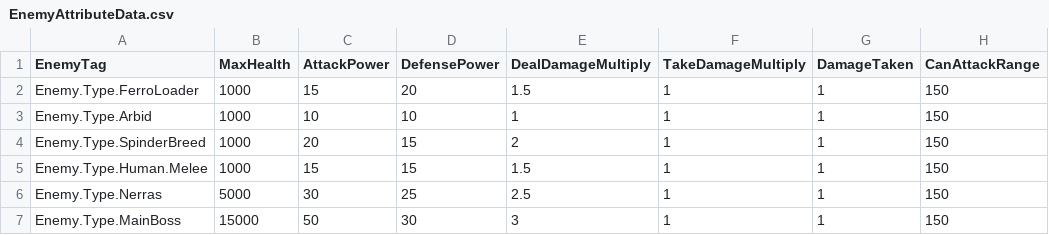
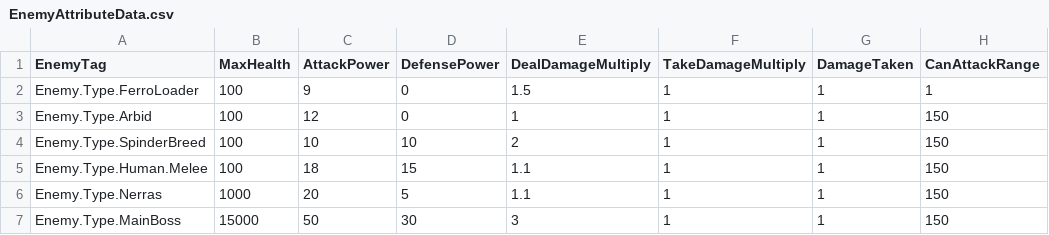
Before and after one commit to FeelJoony/KORAProject, a CSV file: Content/Data/CSV/EnemyAttributeData.csv, drawn as a sheet; only a part is shown; the diff names each change by its address in the sheet, - before the commit and + after, or states it on an @@ line.

Commit message:
[feat] 능력 비용 관리 및 데이터 밸런스 조정
- 원거리 공격 능력(`KRGameplayAbility_RangeLight`, `KRGameplayAbility_RangeCharge`)에 스태미나 소비 로직 추가:
  - 능력 활성화 시 스태미나 잔량 체크 및 소모(`KRStaminaComponent` 사용).
  - 스태미나 부족 시 능력 조기 종료 처리.
- `KRGameplayAbility_RangeBase`에 재장전 중 능력 발동 제한 로직 추가:
  - `CanActivateAbility` 메서드에서 `KRTAG_ABILITY_WEAPON_RELOAD` 태그 체크.
- 재장전 능력(`KRGA_Reload`)에 재장전 태그 추가 및 프로세스 개선:
  - 재장전 시작 시 태그 추가, 종료 후 제거.
  - `Step4_FinishReload` 메서드 도입, 종료 단계 분리 처리.
- `EnemyAttributeData.csv` 및 `EquipAbilityData.csv`의 적 속성과 장비 능력 데이터 밸런스 조정:
  - 적 체력, 공격력, 방어력 등 수정.
  - 장비 능력의 공격력, 치명타 배수, 치명타 확률 값 조정.
- 애니메이션 몽타주 갱신 및 데이터 업데이트:
  - 적과 플레이어 관련 애니메이션 몽타주 수정 (`RatManWarrior1` 및 플레이어 능력 관련 몽타주).

```diff
--- a/Content/Data/CSV/EnemyAttributeData.csv
+++ b/Content/Data/CSV/EnemyAttributeData.csv
-B2:B5 (MaxHealth): 1000
+B2:B5 (MaxHealth): 100
-C2 (AttackPower): 15
+C2 (AttackPower): 9
-D2 (DefensePower): 20
+D2 (DefensePower): 0
-H2 (CanAttackRange): 150
+H2 (CanAttackRange): 1
-C3 (AttackPower): 10
+C3 (AttackPower): 12
-D3 (DefensePower): 10
+D3 (DefensePower): 0
-C4 (AttackPower): 20
+C4 (AttackPower): 10
-D4 (DefensePower): 15
+D4 (DefensePower): 10
-C5 (AttackPower): 15
+C5 (AttackPower): 18
-E5 (DealDamageMultiply): 1.5
+E5 (DealDamageMultiply): 1.1
-B6 (MaxHealth): 5000
+B6 (MaxHealth): 1000
-C6 (AttackPower): 30
+C6 (AttackPower): 20
-D6 (DefensePower): 25
+D6 (DefensePower): 5
-E6 (DealDamageMultiply): 2.5
+E6 (DealDamageMultiply): 1.1
```
Also changed, not shown: Content/Data/CSV/EquipAbilityData.csv, 20 other files.
